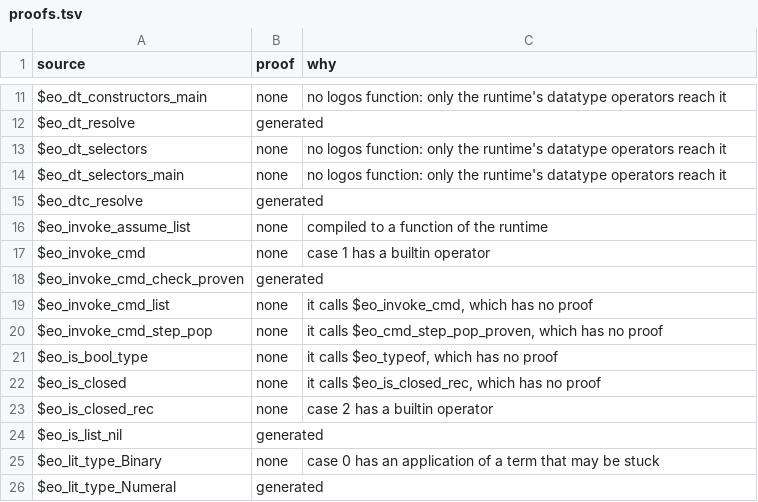
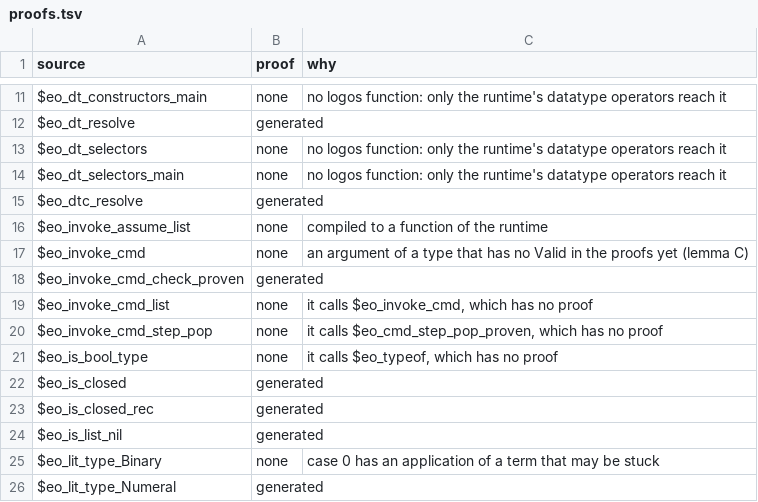
Before and after one commit to daniel-larraz/pathos, a TSV file: generated/cpcmini-checker/proofs.tsv, drawn as a sheet; only a part is shown, gaps mark what is left out.

```diff
--- a/generated/cpcmini-checker/proofs.tsv
+++ b/generated/cpcmini-checker/proofs.tsv
@@ -16,3 +16,3 @@ $eo_dtc_resolve	generated
 $eo_invoke_assume_list	none	compiled to a function of the runtime
-$eo_invoke_cmd	none	case 1 has a builtin operator
+$eo_invoke_cmd	none	an argument of a type that has no Valid in the proofs yet (lemma C)
 $eo_invoke_cmd_check_proven	generated	
@@ -21,4 +21,4 @@ $eo_invoke_cmd_step_pop	none	it calls $eo_cmd_step_pop_proven, which has no proo
 $eo_is_bool_type	none	it calls $eo_typeof, which has no proof
-$eo_is_closed	none	it calls $eo_is_closed_rec, which has no proof
-$eo_is_closed_rec	none	case 2 has a builtin operator
+$eo_is_closed	generated	
+$eo_is_closed_rec	generated	
 $eo_is_list_nil	generated	
```
Also changed, not shown: generated/cpc-checker/proofs.tsv, 10 other files.
